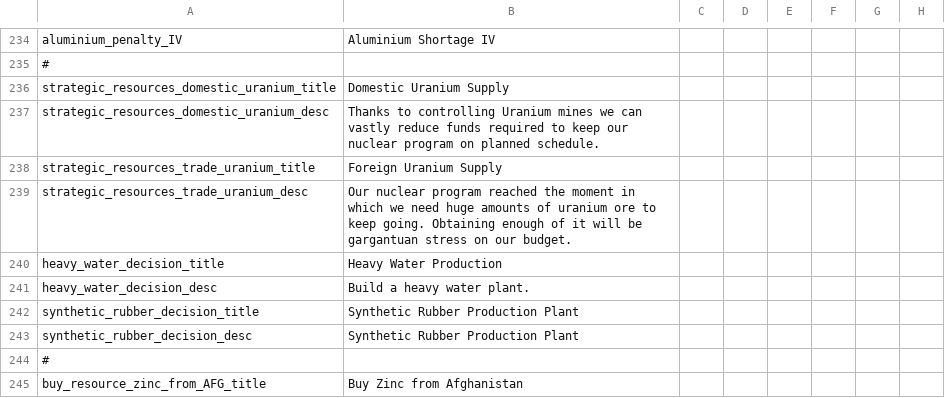
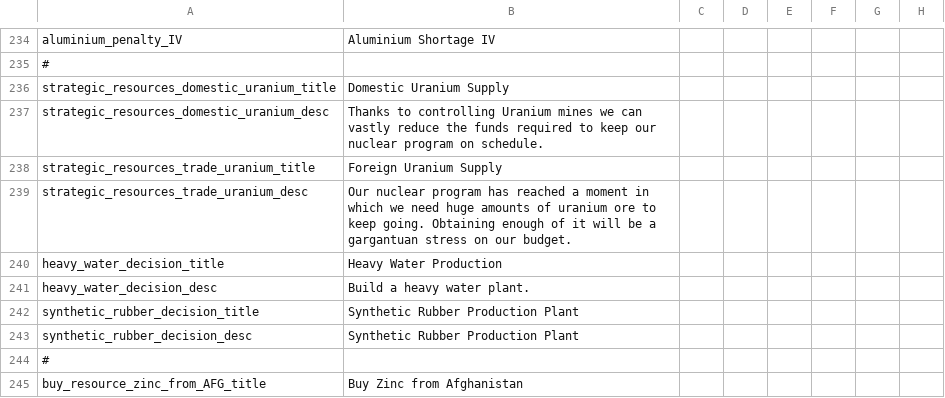
Before and after one commit to oumajgad/BlackICE, a CSV file: localisation/resource_trading.csv, drawn as a sheet; only a part is shown, gaps mark what is left out; the diff names each change by its address in the sheet, - before the commit and + after, or states it on an @@ line.

```diff
--- a/localisation/resource_trading.csv
+++ b/localisation/resource_trading.csv
-B237: …vastly reduce funds required to keep our nuclear program on planned schedule.
+B237: …vastly reduce the funds required to keep our nuclear program on schedule.
-B239: …nuclear program reached the moment in which we need huge amounts of uranium ore to keep going. Obtaining enough of it will be gargantuan stress…
+B239: …nuclear program has reached a moment in which we need huge amounts of uranium ore to keep going. Obtaining enough of it will be a gargantuan stress…
```
Also changed, not shown: 3 other files.
